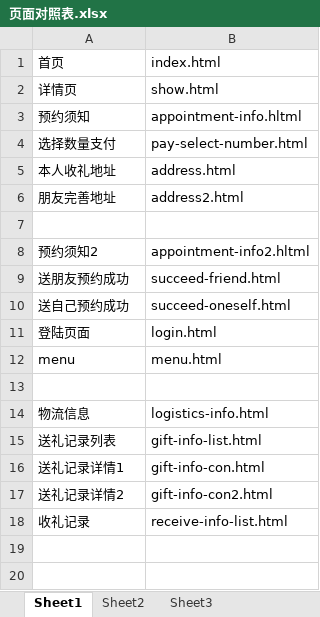
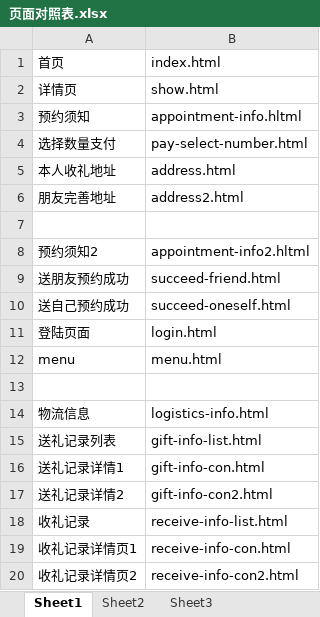
Before and after one commit to lilinchun1/bbf-phone, an Excel workbook: 页面对照表.xlsx, sheet Sheet1, drawn as a sheet; values as stored, in another font and other column widths than the file's, no borders; the diff names each change by its address in the sheet, - before the commit and + after, or states it on an @@ line.

Commit message:
receive con 12

```diff
--- a/页面对照表.xlsx (sheet Sheet1)
+++ b/页面对照表.xlsx (sheet Sheet1)
+row 19: 收礼记录详情页1 | receive-info-con.html
+row 20: 收礼记录详情页2 | receive-info-con2.html
```
Also changed, not shown: 5 other files.
